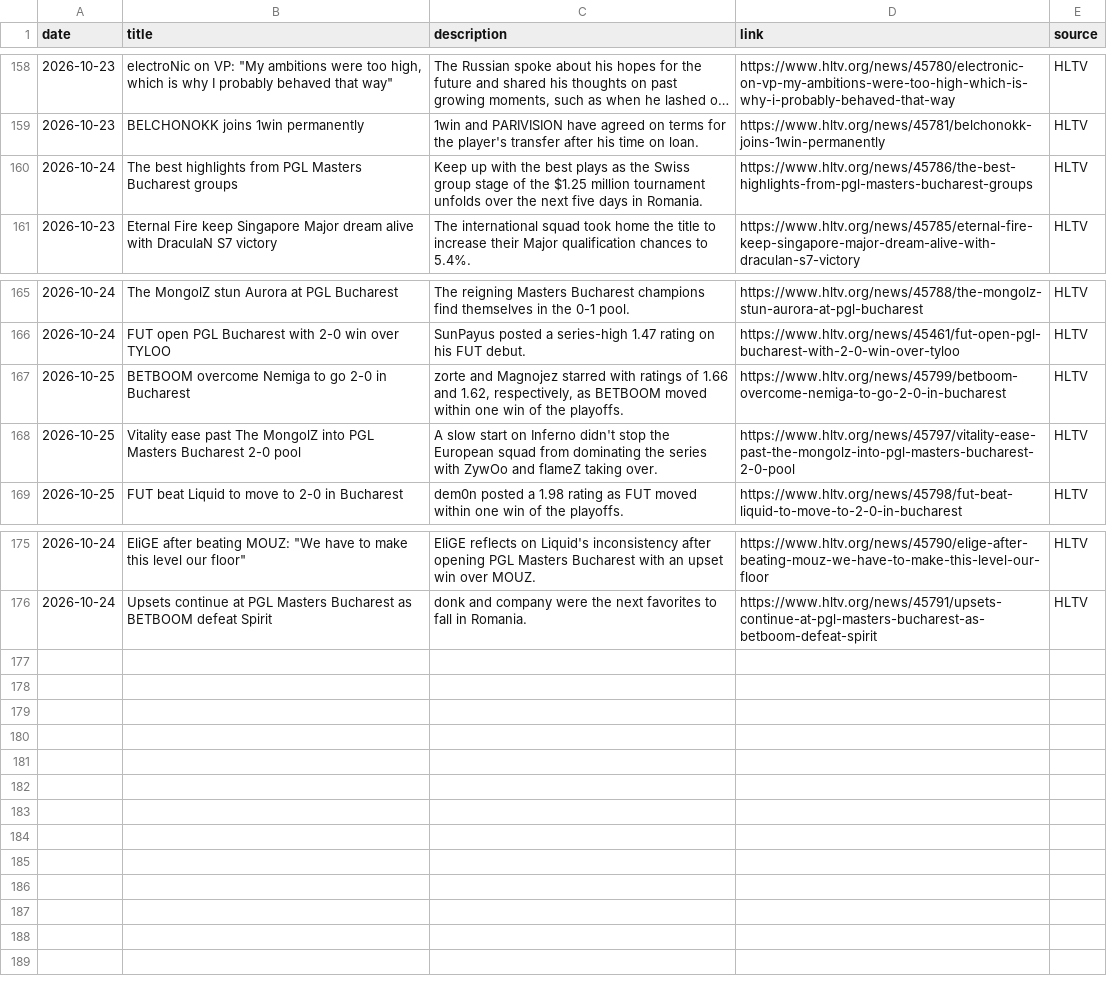
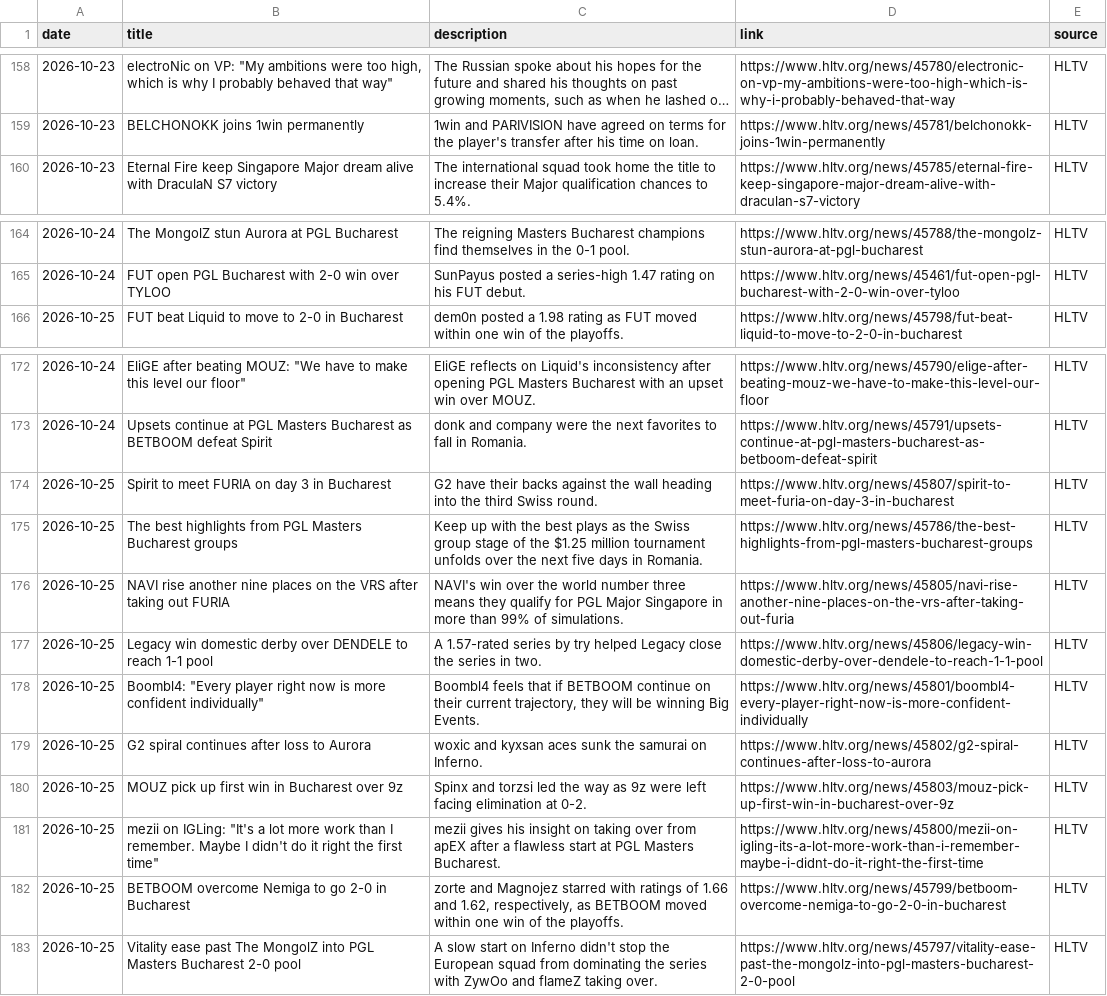
Before and after one commit to sb291099-create/Cs2-form, a CSV file: data/rss.csv, drawn as a sheet; only a part is shown, gaps mark what is left out; long unchanged cells end in ….

```diff
--- a/data/rss.csv
+++ b/data/rss.csv
@@ -159,3 +159,2 @@ date,title,description,link,source
 2026-10-23,BELCHONOKK joins 1win permanently,1win and PARIVISION have agreed on terms for the player's transfer after his time on loan.,https://www.hltv.org/news/45781/belchonokk-joins-1win-permanently,HLTV
-2026-10-24,The best highlights from PGL Masters Bucharest groups,Keep up with the best plays as the Swiss group stage of the $1.25 million tournament unfolds over the next five days in Romania.,https://www.hltv.org/news/45786/the-best-highlights-from-pgl-masters-bucharest-groups,HLTV
 2026-10-23,Eternal Fire keep Singapore Major dream alive with DraculaN S7 victory,The international squad took home the title to increase their Major qualification chances to 5.4%.,https://www.hltv.org/news/45785/eternal-fire-keep-singapore-major-dream-alive-with-draculan-s7-victory,HLTV
@@ -166,4 +165,2 @@ date,title,description,link,source
 2026-10-24,FUT open PGL Bucharest with 2-0 win over TYLOO,SunPayus posted a series-high 1.47 rating on his FUT debut.,https://www.hltv.org/news/45461/fut-open-pgl-bucharest-with-2-0-win-over-tyloo,HLTV
-2026-10-25,BETBOOM overcome Nemiga to go 2-0 in Bucharest,"zorte and Magnojez starred with ratings of 1.66 and 1.62, respectively, as BETBOOM moved within one win of the playoffs.",https://www.hltv.org/news/45799/betboom-overcome-nemiga-to-go-2-0-in-bucharest,HLTV
-2026-10-25,Vitality ease past The MongolZ into PGL Masters Bucharest 2-0 pool,A slow start on Inferno didn't stop the European squad from dominating the series with ZywOo and flameZ taking over.,https://www.hltv.org/news/45797/vitality-ease-past-the-mongolz-into-pgl-masters-bucharest-2-0-pool,HLTV
 2026-10-25,FUT beat Liquid to move to 2-0 in Bucharest,dem0n posted a 1.98 rating as FUT moved within one win of the playoffs.,https://www.hltv.org/news/45798/fut-beat-liquid-to-move-to-2-0-in-bucharest,HLTV
@@ -176 +173,11 @@ date,title,description,link,source
 2026-10-24,Upsets continue at PGL Masters Bucharest as BETBOOM defeat Spirit,donk and company were the next favorites to fall in Romania.,https://www.hltv.org/news/45791/upsets-continue-at-pgl-masters-bucharest-as-betboom-defeat-spirit,HLTV
+2026-10-25,Spirit to meet FURIA on day 3 in Bucharest,G2 have their backs against the wall heading into the third Swiss round.,https://www.hltv.org/news/45807/spirit-to-meet-furia-on-day-3-in-bucharest,HLTV
+2026-10-25,The best highlights from PGL Masters Bucharest groups,Keep up with the best plays as the Swiss group stage of the $1.25 million tournament unfolds over the next five days in Romania.,https://www.hltv.org/news/45786/the-best-highlights-from-pgl-masters-bucharest-groups,HLTV
+2026-10-25,NAVI rise another nine places on the VRS after taking out FURIA,NAVI's win over the world number three means they qualify for PGL Major Singapore in more than 99% of simulations.,https://www.hltv.org/news/45805/navi-rise-another-nine-places-on-the-vrs-after-taking-out-furia,HLTV
+2026-10-25,Legacy win domestic derby over DENDELE to reach 1-1 pool,A 1.57-rated series by try helped Legacy close the series in two.,https://www.hltv.org/news/45806/legacy-win-domestic-derby-over-dendele-to-reach-1-1-pool,HLTV
+2026-10-25,"Boombl4: ""Every player right now is more confident individually""","Boombl4 feels that if BETBOOM continue on their current trajectory, they will be winning Big Events.",https://www.hltv.org/news/45801/boombl4-every-player-right-now-is-more-confident-individually,HLTV
+2026-10-25,G2 spiral continues after loss to Aurora,woxic and kyxsan aces sunk the samurai on Inferno.,https://www.hltv.org/news/45802/g2-spiral-continues-after-loss-to-aurora,HLTV
+2026-10-25,MOUZ pick up first win in Bucharest over 9z,Spinx and torzsi led the way as 9z were left facing elimination at 0-2.,https://www.hltv.org/news/45803/mouz-pick-up-first-win-in-bucharest-over-9z,HLTV
+2026-10-25,"mezii on IGLing: ""It's a lot more work than I remember. Maybe I didn't do it right the first time""",mezii gives his insight on taking over from apEX after a flawless start at PGL Masters Bucharest.,https://www.hltv.org/news/45800/mezii-on-igling-its-a-lot-more-work-than-i-remember-maybe-i-didnt-do-it-right-the-first-time,HLTV
+2026-10-25,BETBOOM overcome Nemiga to go 2-0 in Bucharest,"zorte and Magnojez starred with ratings of 1.66 and 1.62, respectively, as BETBOOM moved within one win of the playoffs.",https://www.hltv.org/news/45799/betboom-overcome-nemiga-to-go-2-0-in-bucharest,HLTV
+2026-10-25,Vitality ease past The MongolZ into PGL Masters Bucharest 2-0 pool,A slow start on Inferno didn't stop the European squad from dominating the series with ZywOo and flameZ taking over.,https://www.hltv.org/news/45797/vitality-ease-past-the-mongolz-into-pgl-masters-bucharest-2-0-pool,HLTV
```
Also changed, not shown: data/media.csv, data/upcoming.csv, 2 other files.
